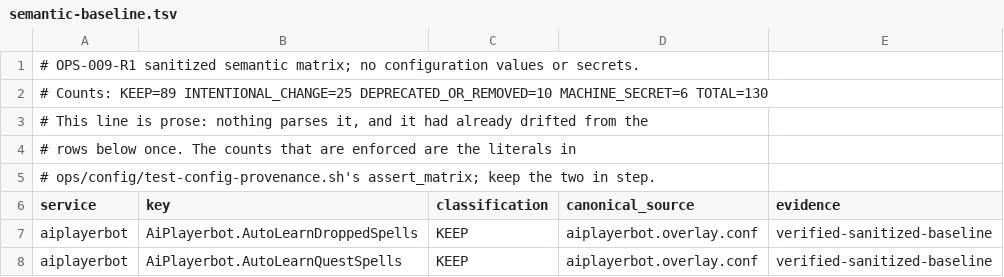
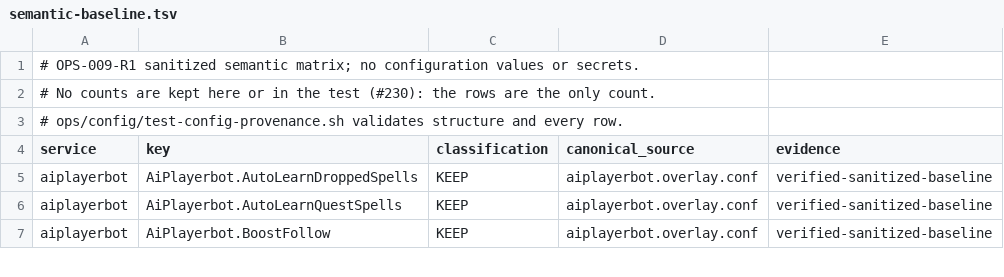
Before and after one commit to Cilverkrow/twow-repo, a TSV file: config/canonical/compose/semantic-baseline.tsv, drawn as a sheet; only a part is shown; the shorter side is filled out with more unchanged rows.

```diff
--- a/config/canonical/compose/semantic-baseline.tsv
+++ b/config/canonical/compose/semantic-baseline.tsv
@@ -1,6 +1,4 @@
 # OPS-009-R1 sanitized semantic matrix; no configuration values or secrets.
-# Counts: KEEP=89 INTENTIONAL_CHANGE=25 DEPRECATED_OR_REMOVED=10 MACHINE_SECRET=6 TOTAL=130
-# This line is prose: nothing parses it, and it had already drifted from the
-# rows below once. The counts that are enforced are the literals in
-# ops/config/test-config-provenance.sh's assert_matrix; keep the two in step.
+# No counts are kept here or in the test (#230): the rows are the only count.
+# ops/config/test-config-provenance.sh validates structure and every row.
 service	key	classification	canonical_source	evidence
```
Also changed, not shown: 3 other files.
